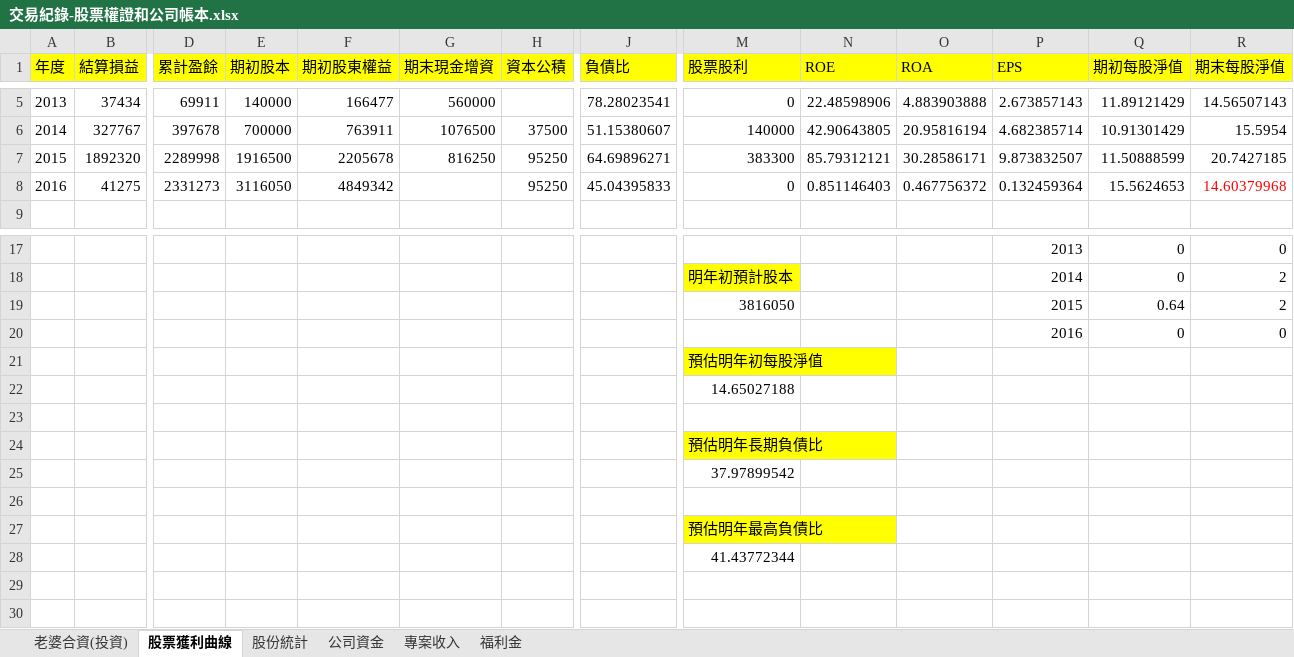
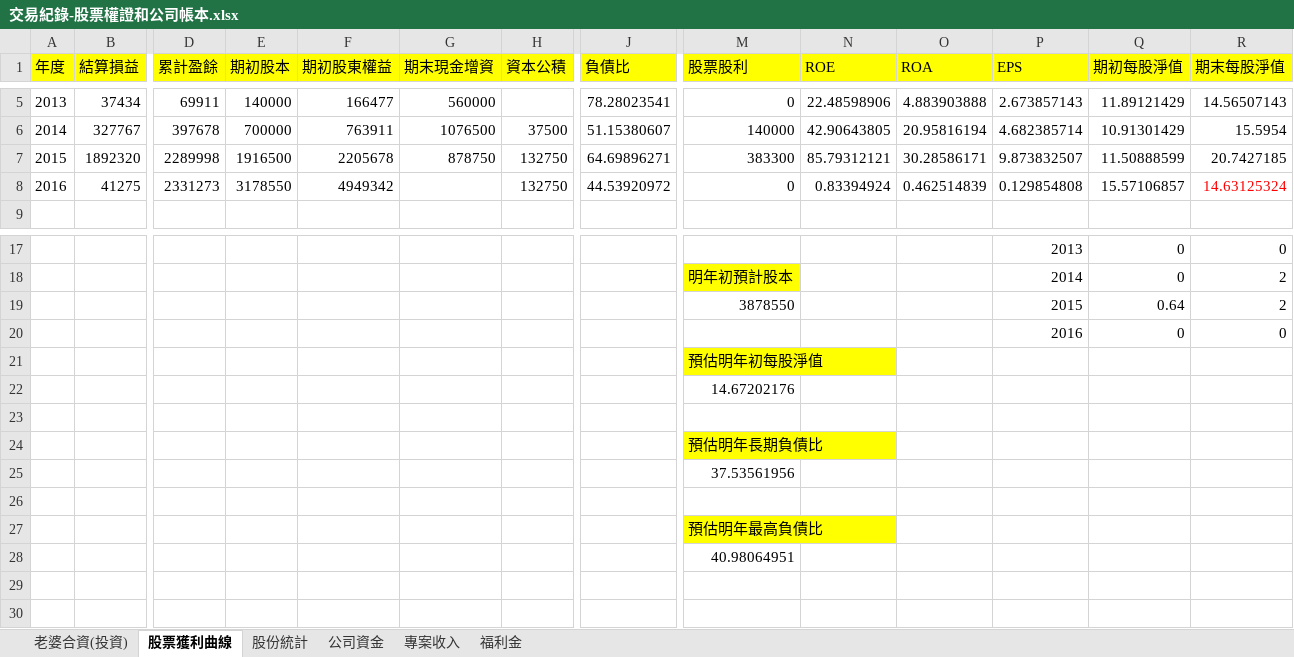
Before and after one commit to dada2cindy/tradeuse-dada2cindy, an Excel workbook: 交易紀錄/交易紀錄-股票權證和公司帳本.xlsx, sheet 股票獲利曲線, drawn as a sheet; only a part is shown, gaps mark what is left out; values as stored, in another font and other column widths than the file's, no borders; charts and pictures not drawn; the diff names each change by its address in the sheet, - before the commit and + after, or states it on an @@ line.

```diff
--- a/交易紀錄/交易紀錄-股票權證和公司帳本.xlsx (sheet 股票獲利曲線)
+++ b/交易紀錄/交易紀錄-股票權證和公司帳本.xlsx (sheet 股票獲利曲線)
-G7 (期末現金增資): 816250
+G7 (期末現金增資): 878750
-H7:H8 (資本公積): 95250
+H7:H8 (資本公積): 132750
-E8 (期初股本): 3116050
+E8 (期初股本): 3178550
-F8 (期初股東權益): 4849342
+F8 (期初股東權益): 4949342
-J8 (負債比): 45.04395833
+J8 (負債比): 44.53920972
-N8 (ROE): 0.851146403
+N8 (ROE): 0.83394924
-O8 (ROA): 0.467756372
+O8 (ROA): 0.462514839
-P8 (EPS): 0.132459364
+P8 (EPS): 0.129854808
-Q8 (期初每股淨值): 15.5624653
+Q8 (期初每股淨值): 15.57106857
-R8 (期末每股淨值): 14.60379968
+R8 (期末每股淨值): 14.63125324
-M19 (股票股利): 3816050
+M19 (股票股利): 3878550
-M22 (股票股利): 14.65027188
+M22 (股票股利): 14.67202176
-M25 (股票股利): 37.97899542
+M25 (股票股利): 37.53561956
-M28 (股票股利): 41.43772344
+M28 (股票股利): 40.98064951
```
Also changed, not shown: sheet 股份統計, charts or pictures, 交易紀錄/合併財務報表.xlsx.
